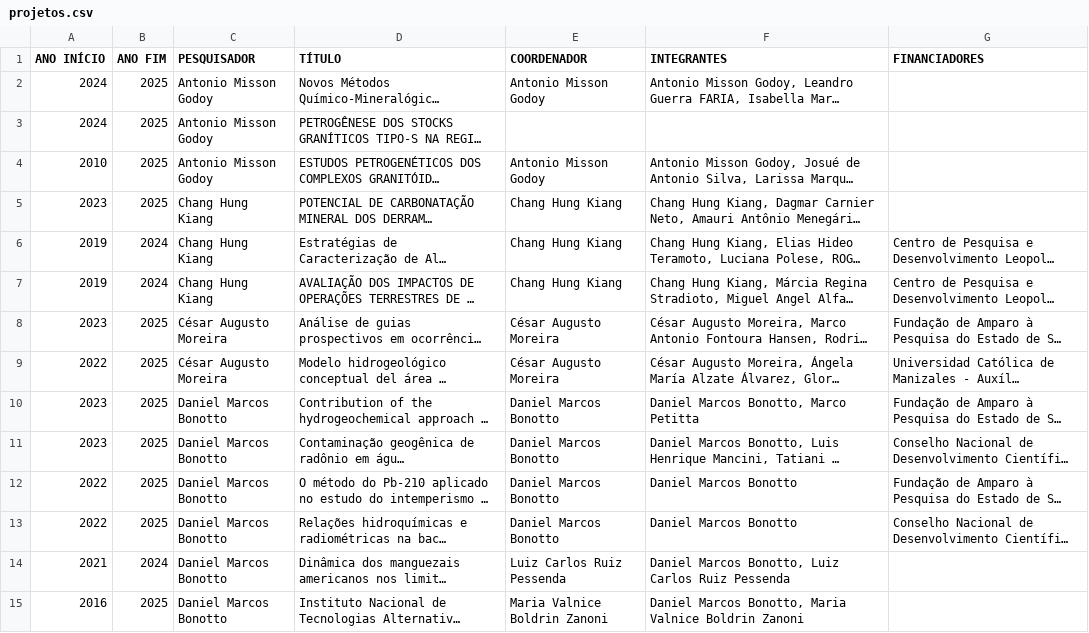
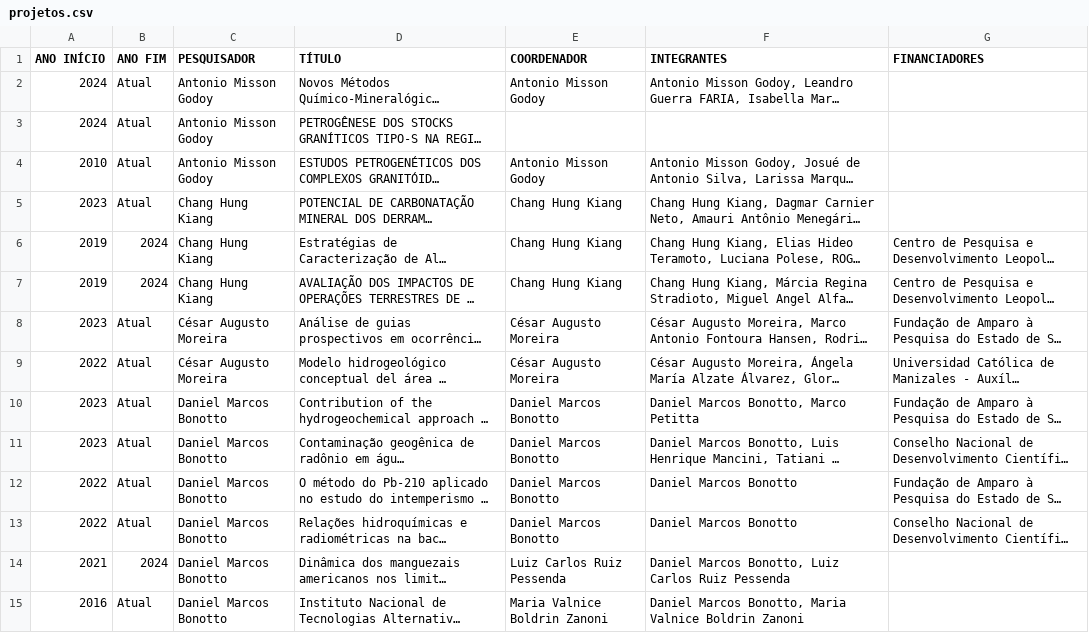
Before and after one commit to andrelomba86/BuscaLattes, a CSV file: projetos.csv, drawn as a sheet; only a part is shown; long unchanged cells end in …; the diff covers the shown part only; the diff names each change by its address in the sheet, - before the commit and + after, or states it on an @@ line.

```diff
--- a/projetos.csv
+++ b/projetos.csv
-B2:B5 (ANO FIM): 2025
+B2:B5 (ANO FIM): Atual
-B8:B13 (ANO FIM): 2025
+B8:B13 (ANO FIM): Atual
-B15 (ANO FIM): 2025
+B15 (ANO FIM): Atual
```
Also changed, not shown: 50 edited cells elsewhere in this file, artigos.csv, bancas.csv, 1 other file.
